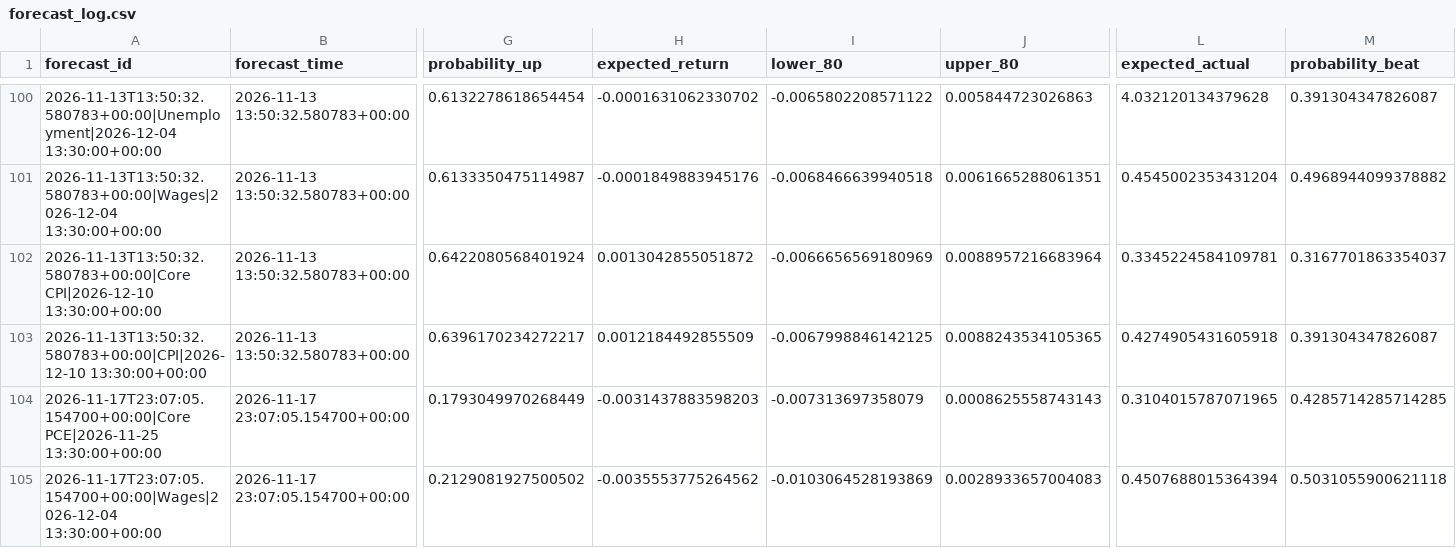
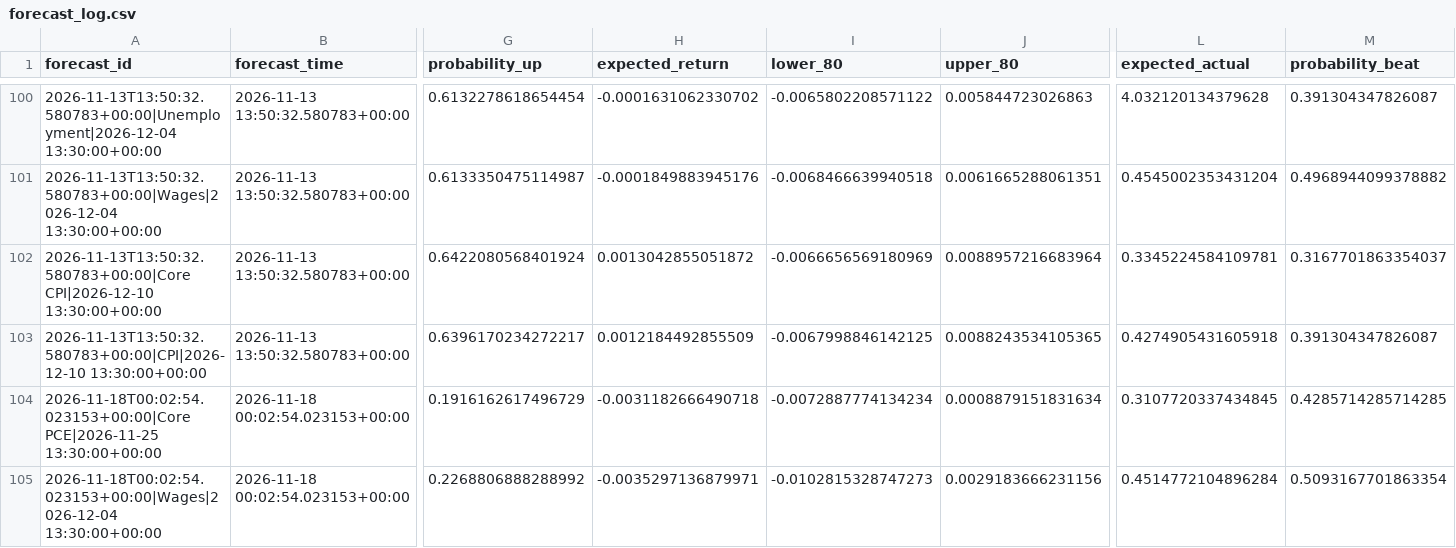
Before and after one commit to nkrabby/gold-news-model, a CSV file: outputs/forecast_log.csv, drawn as a sheet; only a part is shown, gaps mark what is left out; the diff covers the shown part only; the diff names each change by its address in the sheet, - before the commit and + after, or states it on an @@ line.

```diff
--- a/outputs/forecast_log.csv
+++ b/outputs/forecast_log.csv
-A104 (forecast_id): 2026-11-17T23:07:05.154700+00:00|Core PCE|2026-11-25 13:30:00+00:00
+A104 (forecast_id): 2026-11-18T00:02:54.023153+00:00|Core PCE|2026-11-25 13:30:00+00:00
-B104:B105 (forecast_time): 2026-11-17 23:07:05.154700+00:00
+B104:B105 (forecast_time): 2026-11-18 00:02:54.023153+00:00
-G104 (probability_up): 0.1793049970268449
+G104 (probability_up): 0.1916162617496729
-H104 (expected_return): -0.0031437883598203
+H104 (expected_return): -0.0031182666490718
-I104 (lower_80): -0.007313697358079
+I104 (lower_80): -0.0072887774134234
-J104 (upper_80): 0.0008625558743143
+J104 (upper_80): 0.0008879151831634
-L104 (expected_actual): 0.3104015787071965
+L104 (expected_actual): 0.3107720337434845
-A105 (forecast_id): 2026-11-17T23:07:05.154700+00:00|Wages|2026-12-04 13:30:00+00:00
+A105 (forecast_id): 2026-11-18T00:02:54.023153+00:00|Wages|2026-12-04 13:30:00+00:00
-G105 (probability_up): 0.2129081927500502
+G105 (probability_up): 0.2268806888288992
-H105 (expected_return): -0.0035553775264562
+H105 (expected_return): -0.0035297136879971
-I105 (lower_80): -0.0103064528193869
+I105 (lower_80): -0.0102815328747273
-J105 (upper_80): 0.0028933657004083
+J105 (upper_80): 0.0029183666231156
-L105 (expected_actual): 0.4507688015364394
+L105 (expected_actual): 0.4514772104896284
-M105 (probability_beat): 0.5031055900621118
+M105 (probability_beat): 0.5093167701863354
```
Also changed, not shown: 69 edited cells elsewhere in this file, 2 other files.
